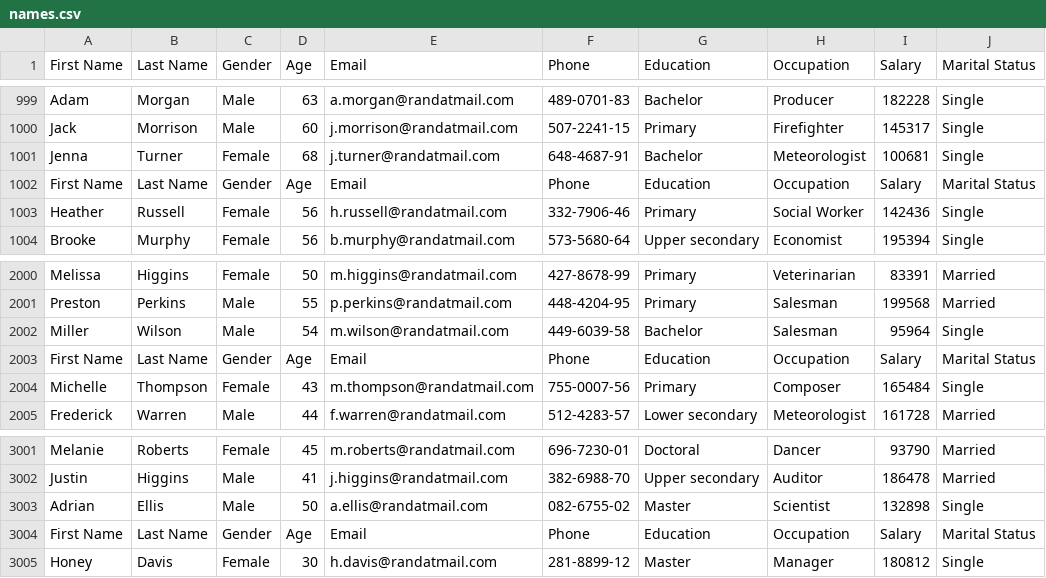
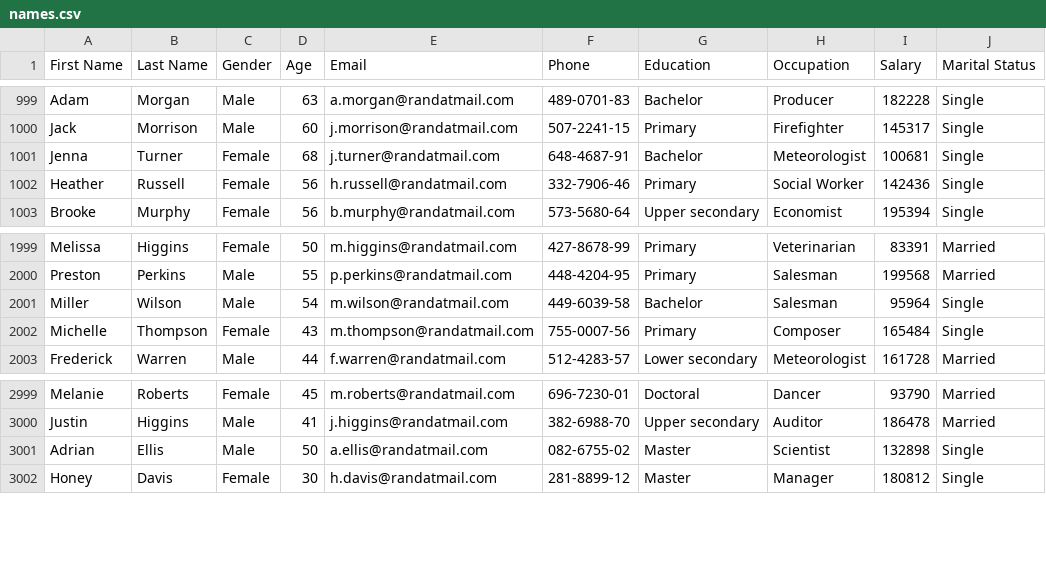
Before and after one commit to seanrobmerriam/kinetic-core, a CSV file: apps/cb_integration/priv/names.csv, drawn as a sheet; only a part is shown, gaps mark what is left out.

```diff
--- a/apps/cb_integration/priv/names.csv
+++ b/apps/cb_integration/priv/names.csv
@@ -1001,3 +1001,2 @@
 "Jenna","Turner","Female","68","j.turner@randatmail.com","648-4687-91","Bachelor","Meteorologist","100681","Single"
-"First Name","Last Name","Gender","Age","Email","Phone","Education","Occupation","Salary","Marital Status"
 "Heather","Russell","Female","56","h.russell@randatmail.com","332-7906-46","Primary","Social Worker","142436","Single"
@@ -2002,3 +2001,2 @@
 "Miller","Wilson","Male","54","m.wilson@randatmail.com","449-6039-58","Bachelor","Salesman","95964","Single"
-"First Name","Last Name","Gender","Age","Email","Phone","Education","Occupation","Salary","Marital Status"
 "Michelle","Thompson","Female","43","m.thompson@randatmail.com","755-0007-56","Primary","Composer","165484","Single"
@@ -3003,3 +3001,2 @@
 "Adrian","Ellis","Male","50","a.ellis@randatmail.com","082-6755-02","Master","Scientist","132898","Single"
-"First Name","Last Name","Gender","Age","Email","Phone","Education","Occupation","Salary","Marital Status"
 "Honey","Davis","Female","30","h.davis@randatmail.com","281-8899-12","Master","Manager","180812","Single"
```
Also changed, not shown: 1 other file.
